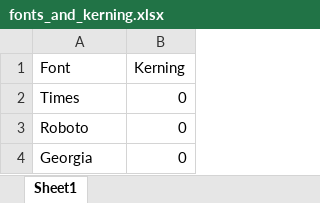
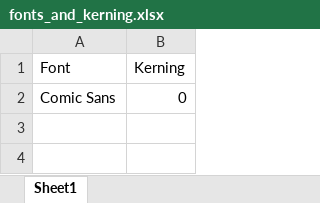
Before and after one commit to kmkucuk/article_study, an Excel workbook: articles/article7/fonts_and_kerning.xlsx, sheet Sheet1, drawn as a sheet; values as stored, in another font and other column widths than the file's, no borders; the diff names each change by its address in the sheet, - before the commit and + after, or states it on an @@ line.

```diff
--- a/articles/article7/fonts_and_kerning.xlsx (sheet Sheet1)
+++ b/articles/article7/fonts_and_kerning.xlsx (sheet Sheet1)
-A2 (Font): Times
+A2 (Font): Comic Sans
-row 3: Roboto | 0
-row 4: Georgia | 0
```
Also changed, not shown: articles/article6/article_sheet.xlsx, 57 other files.
